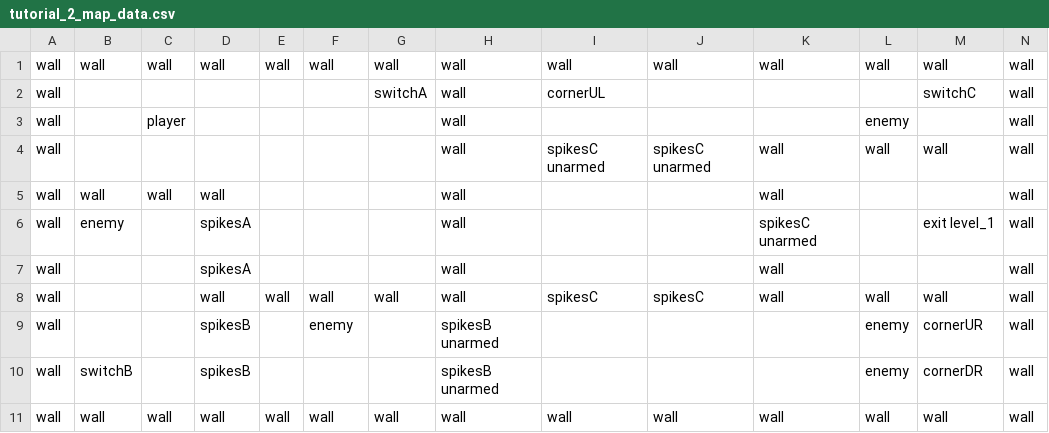
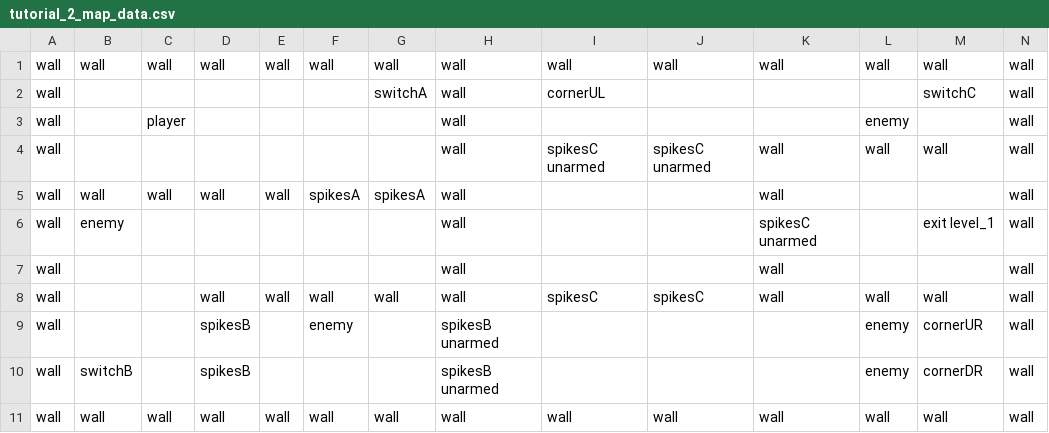
Before and after one commit to BJNick/cs30-final-project, a CSV file: levels/tutorial_2_map_data.csv, drawn as a sheet.

```diff
--- a/levels/tutorial_2_map_data.csv
+++ b/levels/tutorial_2_map_data.csv
@@ -4,5 +4,5 @@ wall,,player,,,,,wall,,,,enemy,,wall
 wall,,,,,,,wall,spikesC unarmed,spikesC unarmed,wall,wall,wall,wall
-wall,wall,wall,wall,,,,wall,,,wall,,,wall
-wall,enemy,,spikesA,,,,wall,,,spikesC unarmed,,exit level_1,wall
-wall,,,spikesA,,,,wall,,,wall,,,wall
+wall,wall,wall,wall,wall,spikesA,spikesA,wall,,,wall,,,wall
+wall,enemy,,,,,,wall,,,spikesC unarmed,,exit level_1,wall
+wall,,,,,,,wall,,,wall,,,wall
 wall,,,wall,wall,wall,wall,wall,spikesC,spikesC,wall,wall,wall,wall
```
Also changed, not shown: 6 other files.
